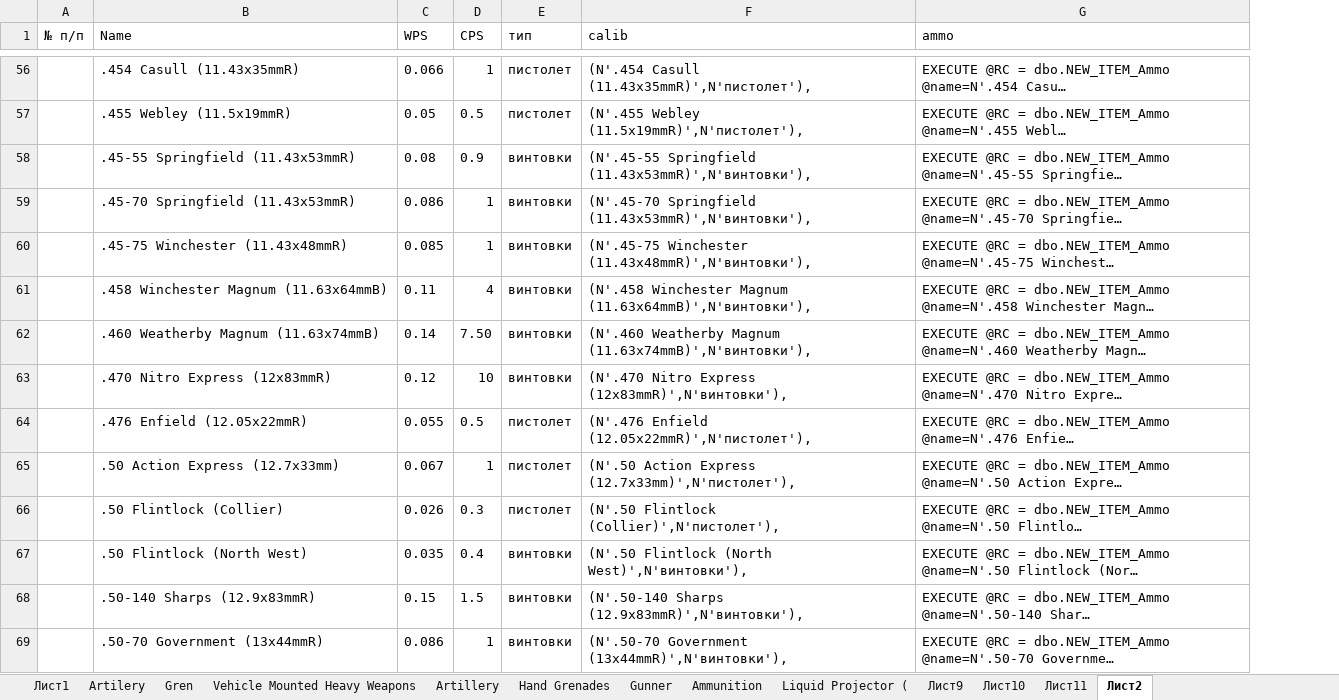
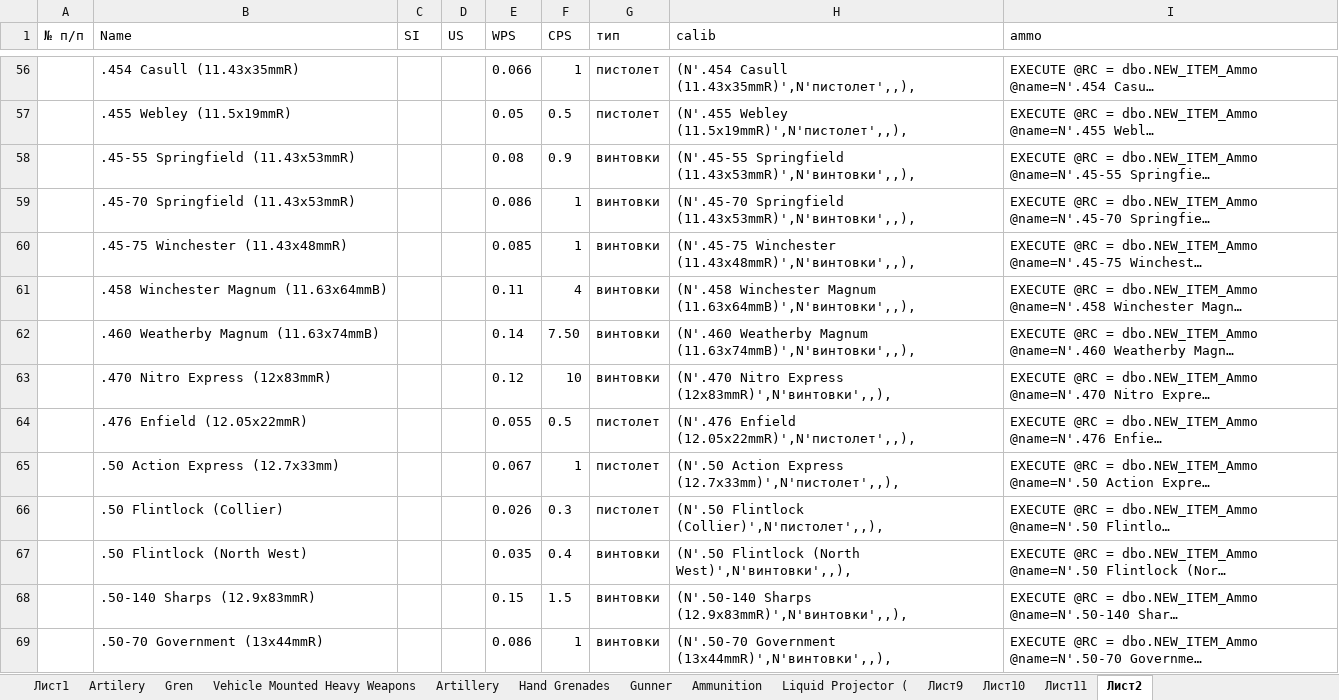
Before and after one commit to mrtaler/Gurps_Item_WPF, an Excel workbook: Item_WPF/addin/Копия Fall_weap.xlsx, sheet Лист2, drawn as a sheet; only a part is shown, gaps mark what is left out; long unchanged cells end in …; values as stored, in another font and other column widths than the file's, no borders; addresses are those after the commit; the diff covers the shown part only; the diff names each change by its address in the sheet, - before the commit and + after, or states it on an @@ line.

```diff
--- a/Item_WPF/addin/Копия Fall_weap.xlsx (sheet Лист2)
+++ b/Item_WPF/addin/Копия Fall_weap.xlsx (sheet Лист2)
+column C (SI), empty
+column D (US), empty
-H56 (calib): (N'.454 Casull (11.43x35mmR)',N'пистолет'),
+H56 (calib): (N'.454 Casull (11.43x35mmR)',N'пистолет',,),
-H57 (calib): (N'.455 Webley (11.5x19mmR)',N'пистолет'),
+H57 (calib): (N'.455 Webley (11.5x19mmR)',N'пистолет',,),
-H58 (calib): (N'.45-55 Springfield (11.43x53mmR)',N'винтовки'),
+H58 (calib): (N'.45-55 Springfield (11.43x53mmR)',N'винтовки',,),
-H59 (calib): (N'.45-70 Springfield (11.43x53mmR)',N'винтовки'),
+H59 (calib): (N'.45-70 Springfield (11.43x53mmR)',N'винтовки',,),
-H60 (calib): (N'.45-75 Winchester (11.43x48mmR)',N'винтовки'),
+H60 (calib): (N'.45-75 Winchester (11.43x48mmR)',N'винтовки',,),
-H61 (calib): …Winchester Magnum (11.63x64mmB)',N'винтовки'),
+H61 (calib): …Winchester Magnum (11.63x64mmB)',N'винтовки',,),
-H62 (calib): …Weatherby Magnum (11.63x74mmB)',N'винтовки'),
+H62 (calib): …Weatherby Magnum (11.63x74mmB)',N'винтовки',,),
-H63 (calib): …Nitro Express (12x83mmR)',N'винтовки'),
+H63 (calib): …Nitro Express (12x83mmR)',N'винтовки',,),
-H64 (calib): (N'.476 Enfield (12.05x22mmR)',N'пистолет'),
+H64 (calib): (N'.476 Enfield (12.05x22mmR)',N'пистолет',,),
-H65 (calib): …Action Express (12.7x33mm)',N'пистолет'),
+H65 (calib): …Action Express (12.7x33mm)',N'пистолет',,),
-H66 (calib): (N'.50 Flintlock (Collier)',N'пистолет'),
+H66 (calib): (N'.50 Flintlock (Collier)',N'пистолет',,),
-H67 (calib): (N'.50 Flintlock (North West)',N'винтовки'),
+H67 (calib): (N'.50 Flintlock (North West)',N'винтовки',,),
-H68 (calib): (N'.50-140 Sharps (12.9x83mmR)',N'винтовки'),
+H68 (calib): (N'.50-140 Sharps (12.9x83mmR)',N'винтовки',,),
-H69 (calib): (N'.50-70 Government (13x44mmR)',N'винтовки'),
+H69 (calib): (N'.50-70 Government (13x44mmR)',N'винтовки',,),
```
Also changed, not shown: 175 edited cells elsewhere in this sheet, formulas that keep their value, 3 other files.
